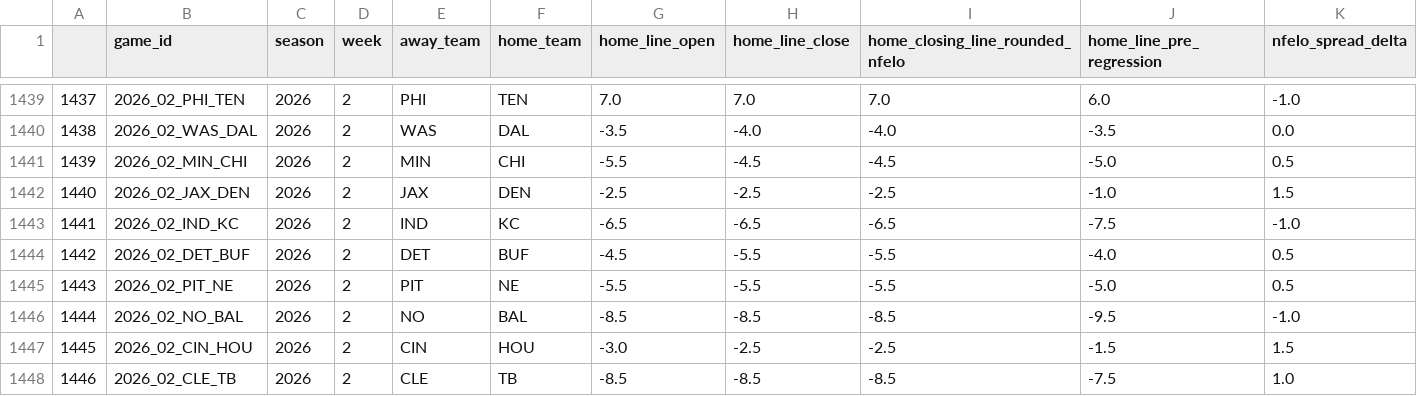
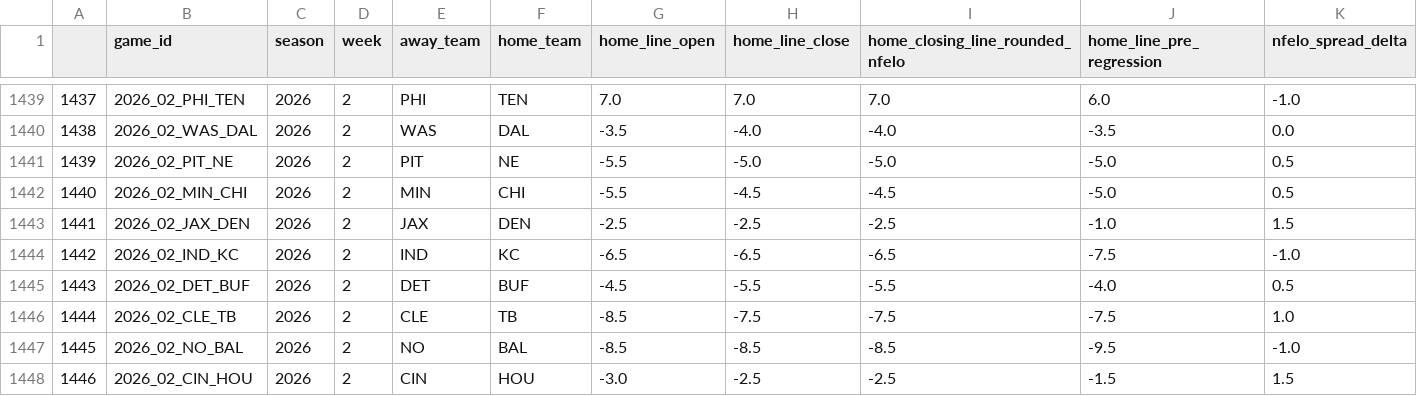
Before and after one commit to greerreNFL/nfelo, a CSV file: output_data/historic_projected_spreads.csv, drawn as a sheet; only a part is shown, gaps mark what is left out; removed rows and columns are numbered as before the commit, all else as after; rows hold the shown columns only; the diff names each change by its address in the sheet, - before the commit and + after, or states it on an @@ line.

```diff
--- a/output_data/historic_projected_spreads.csv
+++ b/output_data/historic_projected_spreads.csv
+row 1441: 1439 | 2026_02_PIT_NE | 2026 | 2 | PIT | NE | -5.5 | -5.0 | -5.0 | -5.0 | 0.5
@@ column A renumbered between rows 1442 and 1448 @@
-row 1445: 1443 | 2026_02_PIT_NE | 2026 | 2 | PIT | NE | -5.5 | -5.5 | -5.5 | -5.0 | 0.5
+row 1446: 1444 | 2026_02_CLE_TB | 2026 | 2 | CLE | TB | -8.5 | -7.5 | -7.5 | -7.5 | 1.0
-row 1448: 1446 | 2026_02_CLE_TB | 2026 | 2 | CLE | TB | -8.5 | -8.5 | -8.5 | -7.5 | 1.0
```
Also changed, not shown: output_data/prediction_tracker.csv, 1 other file.
